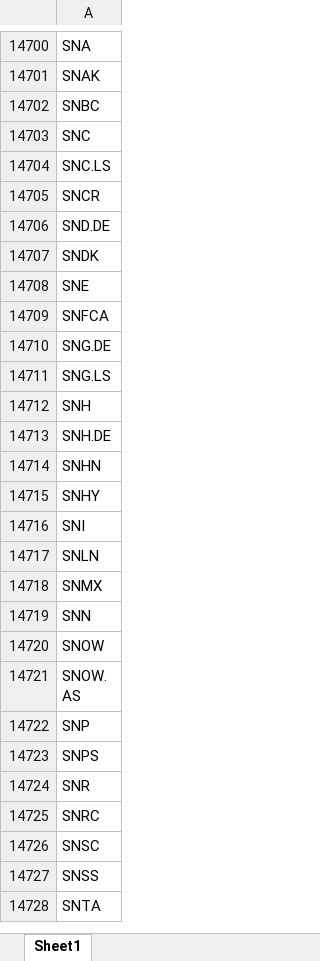
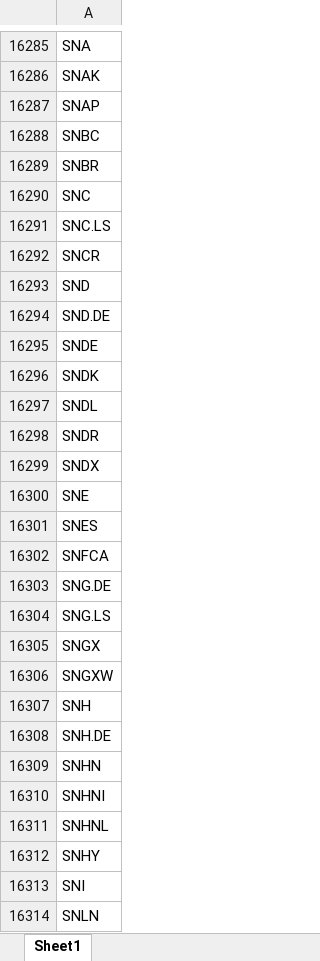
Before and after one commit to randomguy4214/poor-almanac-5, an Excel workbook: 0_input/0_symbols.xlsx, sheet Sheet1, drawn as a sheet; only a part is shown, gaps mark what is left out; the shorter side is filled out with more unchanged rows; values as stored, in another font and other column widths than the file's, no borders; the diff covers the shown part only; the diff names each change by its address in the sheet, - before the commit and + after, or states it on an @@ line.

```diff
--- a/0_input/0_symbols.xlsx (sheet Sheet1)
+++ b/0_input/0_symbols.xlsx (sheet Sheet1)
+row 16287: SNAP
+row 16289: SNBR
+row 16293: SND
+row 16295: SNDE
+row 16297: SNDL
+row 16298: SNDR
+row 16299: SNDX
+row 16301: SNES
+row 16305: SNGX
+row 16306: SNGXW
+row 16310: SNHNI
+row 16311: SNHNL
```
Also changed, not shown: 1845 added rows elsewhere in this sheet, 1 other file.
